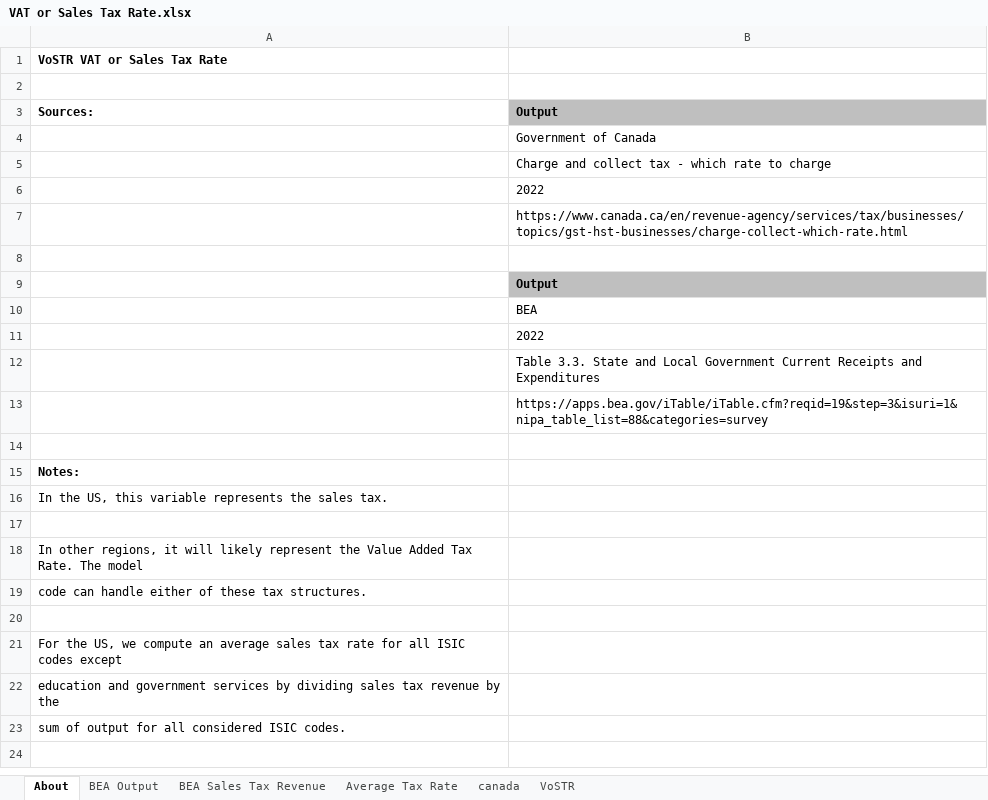
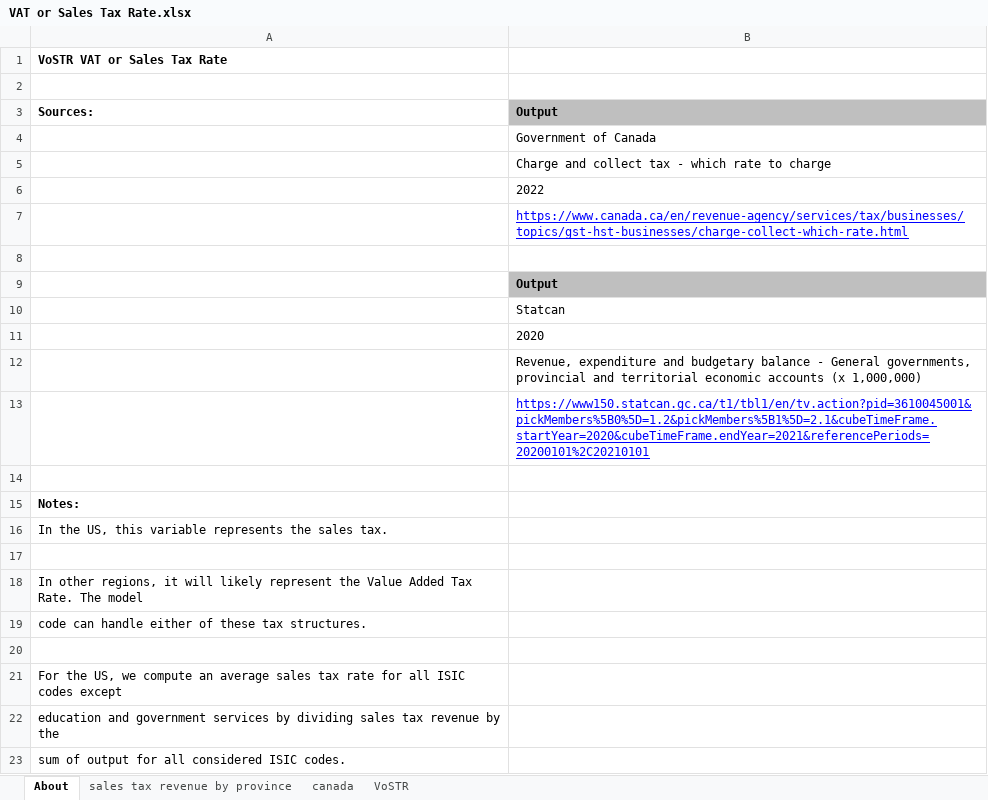
Before and after one commit to EnergyInnovation/eps-canada, an Excel workbook: InputData/io-model/VoSTR/VAT or Sales Tax Rate.xlsx, sheet About, drawn as a sheet; values as stored, in another font and other column widths than the file's, no borders; the diff names each change by its address in the sheet, - before the commit and + after, or states it on an @@ line.

```diff
--- a/InputData/io-model/VoSTR/VAT or Sales Tax Rate.xlsx (sheet About)
+++ b/InputData/io-model/VoSTR/VAT or Sales Tax Rate.xlsx (sheet About)
-sheet tab: BEA Output
-sheet tab: BEA Sales Tax Revenue
-sheet tab: Average Tax Rate
+sheet tab: sales tax revenue by province
@@ B7 underline: off → on, text colour: black → #0000FF @@
-B10: BEA
+B10: Statcan
-B11: 2022
+B11: 2020
-B12: Table 3.3. State and Local Government Current Receipts and Expenditures
+B12: Revenue, expenditure and budgetary balance - General governments, provincial and territorial economic accounts (x 1,000,000)
-B13: https://apps.bea.gov/iTable/iTable.cfm?reqid=19&step=3&isuri=1&nipa_table_list=88&categories=survey
+B13: https://www150.statcan.gc.ca/t1/tbl1/en/tv.action?pid=3610045001&pickMembers%5B0%5D=1.2&pickMembers%5B1%5D=2.1&cubeTimeFrame.startYear=2020&cubeTimeFrame.endYear=2021&referencePeriods=20200101%2C20210101
@@ B13 underline: off → on, text colour: black → #0000FF @@
```
Also changed, not shown: sheet VoSTR, 1 other file.
